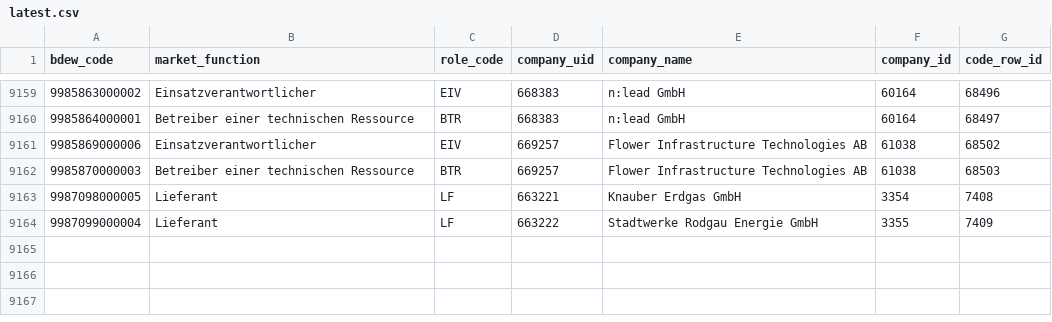
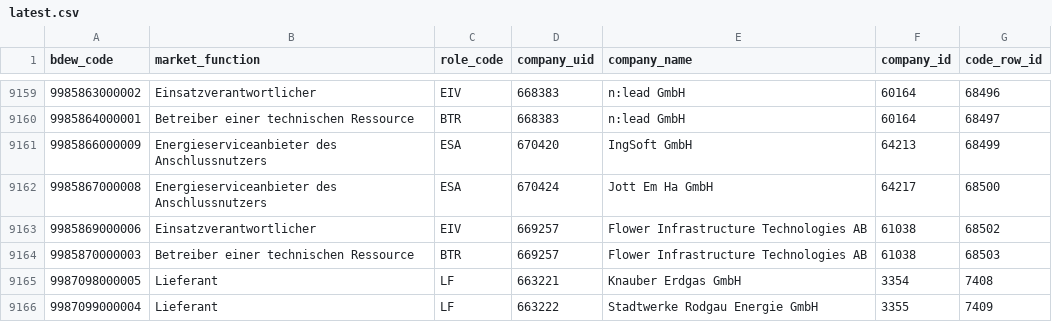
Before and after one commit to adriansprk/mpid-radar, a CSV file: data/latest.csv, drawn as a sheet; only a part is shown, gaps mark what is left out.

```diff
--- a/data/latest.csv
+++ b/data/latest.csv
@@ -9160,2 +9160,4 @@ bdew_code,market_function,role_code,company_uid,company_name,company_id,code_row
 9985864000001,Betreiber einer technischen Ressource,BTR,668383,n:lead GmbH,60164,68497
+9985866000009,Energieserviceanbieter des Anschlussnutzers,ESA,670420,IngSoft GmbH,64213,68499
+9985867000008,Energieserviceanbieter des Anschlussnutzers,ESA,670424,Jott Em Ha GmbH,64217,68500
 9985869000006,Einsatzverantwortlicher,EIV,669257,Flower Infrastructure Technologies AB,61038,68502
```
Also changed, not shown: 4 other files.
